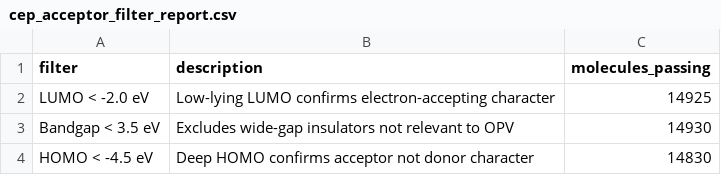
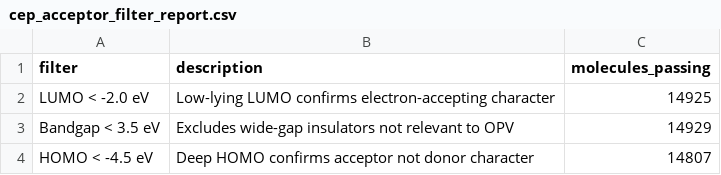
Before and after one commit to Bsamuel-tech/opv-causal-ml, a CSV file: results/tables/cep_acceptor_filter_report.csv, drawn as a sheet.

```diff
--- a/results/tables/cep_acceptor_filter_report.csv
+++ b/results/tables/cep_acceptor_filter_report.csv
@@ -2,3 +2,3 @@ filter,description,molecules_passing
 LUMO < -2.0 eV,Low-lying LUMO confirms electron-accepting character,14925
-Bandgap < 3.5 eV,Excludes wide-gap insulators not relevant to OPV,14930
-HOMO < -4.5 eV,Deep HOMO confirms acceptor not donor character,14830
+Bandgap < 3.5 eV,Excludes wide-gap insulators not relevant to OPV,14929
+HOMO < -4.5 eV,Deep HOMO confirms acceptor not donor character,14807
```
Also changed, not shown: results/tables/bootstrap_leakage_gap.csv, results/tables/bootstrap_leakage_summary.csv, 11 other files.
